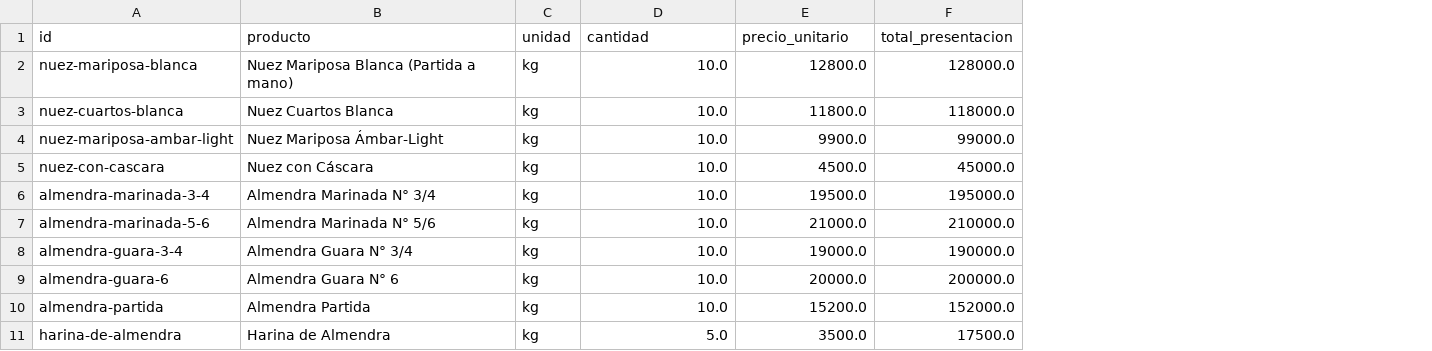
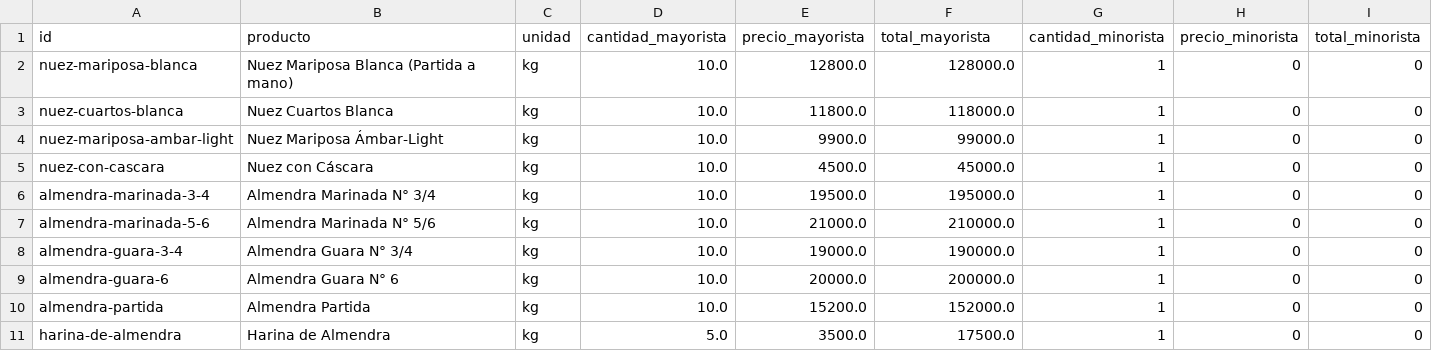
Before and after one commit to MatiasAlbanes/FRUTAS-LAM, a CSV file: data/precios.csv, drawn as a sheet; only a part is shown; the diff names each change by its address in the sheet, - before the commit and + after, or states it on an @@ line.

```diff
--- a/data/precios.csv
+++ b/data/precios.csv
+column G (cantidad_minorista), rows 2-11: all 1
+column H (precio_minorista), rows 2-11: all 0
+column I (total_minorista), rows 2-11: all 0
-D1: cantidad
+D1: cantidad_mayorista
-E1: precio_unitario
+E1: precio_mayorista
-F1: total_presentacion
+F1: total_mayorista
```
Also changed, not shown: 9 other files.
